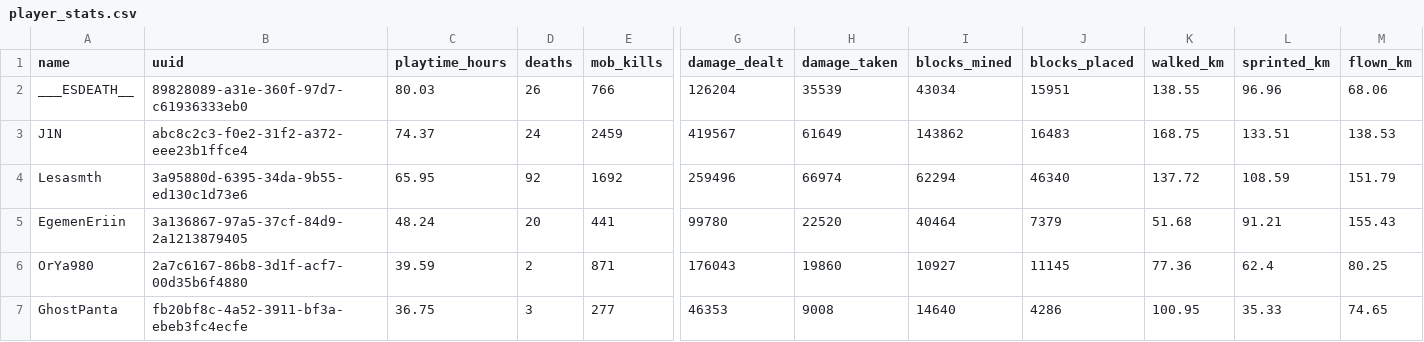
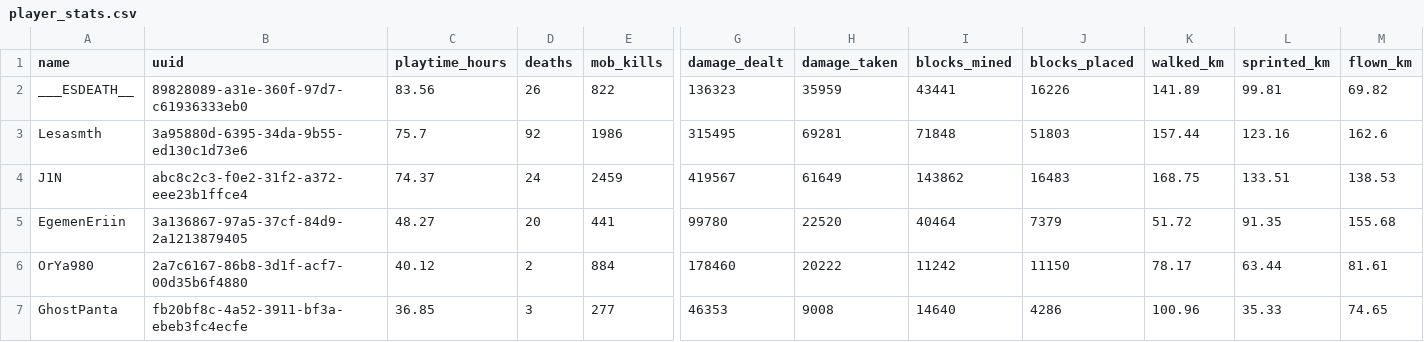
Before and after one commit to EgemenErin/MinecraftServerDataAnalysis, a CSV file: player_stats.csv, drawn as a sheet; only a part is shown, gaps mark what is left out; removed rows and columns are numbered as before the commit, all else as after; rows hold the shown columns only; the diff covers the shown part only; the diff names each change by its address in the sheet, - before the commit and + after, or states it on an @@ line.

Commit message:
chore: update player stats (2026-07-10 14:51)

```diff
--- a/player_stats.csv
+++ b/player_stats.csv
-C2 (playtime_hours): 80.03
+C2 (playtime_hours): 83.56
-E2 (mob_kills): 766
+E2 (mob_kills): 822
-G2 (damage_dealt): 126204
+G2 (damage_dealt): 136323
-H2 (damage_taken): 35539
+H2 (damage_taken): 35959
-I2 (blocks_mined): 43034
+I2 (blocks_mined): 43441
-J2 (blocks_placed): 15951
+J2 (blocks_placed): 16226
-K2 (walked_km): 138.55
+K2 (walked_km): 141.89
-L2 (sprinted_km): 96.96
+L2 (sprinted_km): 99.81
-M2 (flown_km): 68.06
+M2 (flown_km): 69.82
+row 3: Lesasmth | 3a95880d-6395-34da-9b55-ed130c1d73e6 | 75.7 | 92 | 1986 | 315495 | 69281 | 71848 | 51803 | 157.44 | 123.16 | 162.6
-row 4: Lesasmth | 3a95880d-6395-34da-9b55-ed130c1d73e6 | 65.95 | 92 | 1692 | 259496 | 66974 | 62294 | 46340 | 137.72 | 108.59 | 151.79
-C5 (playtime_hours): 48.24
+C5 (playtime_hours): 48.27
-K5 (walked_km): 51.68
+K5 (walked_km): 51.72
-L5 (sprinted_km): 91.21
+L5 (sprinted_km): 91.35
-M5 (flown_km): 155.43
+M5 (flown_km): 155.68
-C6 (playtime_hours): 39.59
+C6 (playtime_hours): 40.12
-E6 (mob_kills): 871
+E6 (mob_kills): 884
-G6 (damage_dealt): 176043
+G6 (damage_dealt): 178460
-H6 (damage_taken): 19860
+H6 (damage_taken): 20222
-I6 (blocks_mined): 10927
+I6 (blocks_mined): 11242
-J6 (blocks_placed): 11145
+J6 (blocks_placed): 11150
-K6 (walked_km): 77.36
+K6 (walked_km): 78.17
-L6 (sprinted_km): 62.4
+L6 (sprinted_km): 63.44
-M6 (flown_km): 80.25
+M6 (flown_km): 81.61
-C7 (playtime_hours): 36.75
+C7 (playtime_hours): 36.85
-K7 (walked_km): 100.95
+K7 (walked_km): 100.96
```
Also changed, not shown: 17 edited cells elsewhere in this file, 2 other files.
